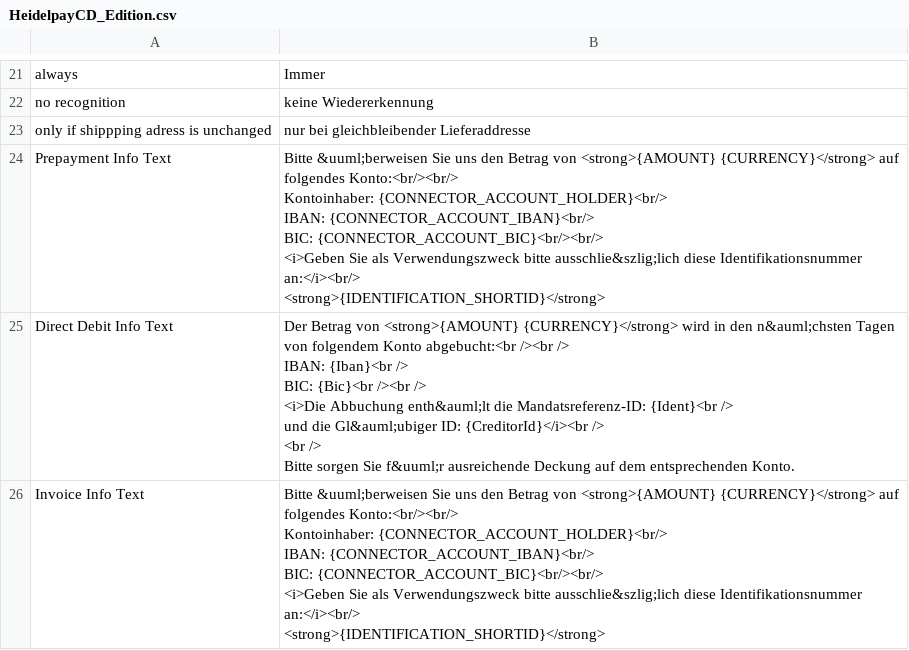
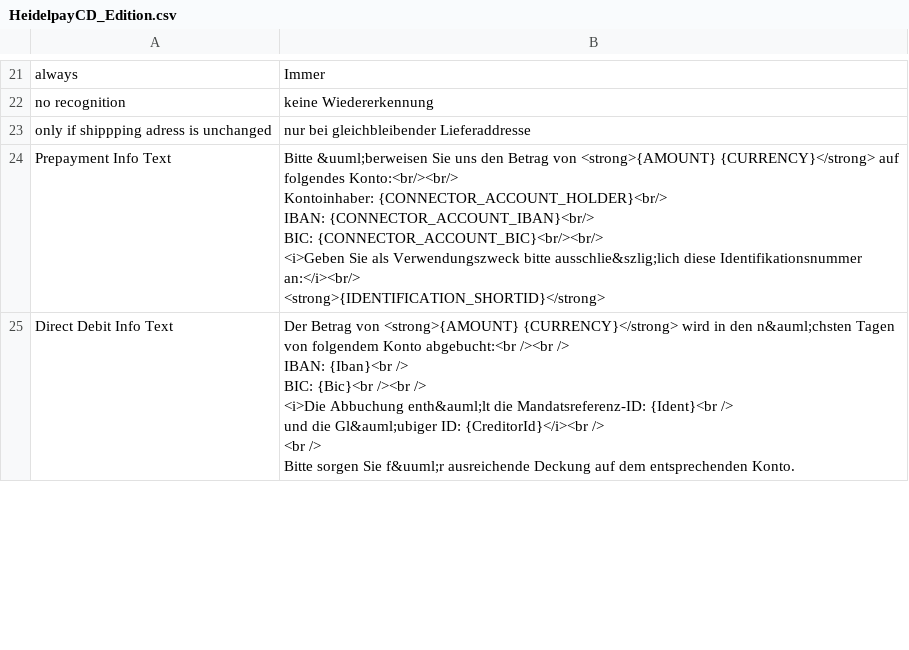
Before and after one commit to OpenMageModuleFostering/heidelpaycdedition, a CSV file: app/locale/de_DE/HeidelpayCD_Edition.csv, drawn as a sheet; only a part is shown, gaps mark what is left out; the diff covers the shown part only.

Commit message:
import connect version 15.2.28

```diff
--- a/app/locale/de_DE/HeidelpayCD_Edition.csv
+++ b/app/locale/de_DE/HeidelpayCD_Edition.csv
@@ -36,7 +36 @@
 			Bitte sorgen Sie f&uuml;r ausreichende Deckung auf dem entsprechenden Konto."
-"Invoice Info Text","Bitte &uuml;berweisen Sie uns den Betrag von <strong>{AMOUNT} {CURRENCY}</strong> auf folgendes Konto:<br/><br/>
-		Kontoinhaber: {CONNECTOR_ACCOUNT_HOLDER}<br/>
-		IBAN: {CONNECTOR_ACCOUNT_IBAN}<br/>
-		BIC: {CONNECTOR_ACCOUNT_BIC}<br/><br/>
-		<i>Geben Sie als Verwendungszweck bitte ausschlie&szlig;lich diese Identifikationsnummer an:</i><br/>
-		<strong>{IDENTIFICATION_SHORTID}</strong>"
```
Also changed, not shown: 23 removed rows and 2 edited cells elsewhere in this file, app/locale/en_US/HeidelpayCD_Edition.csv, 55 other files.
